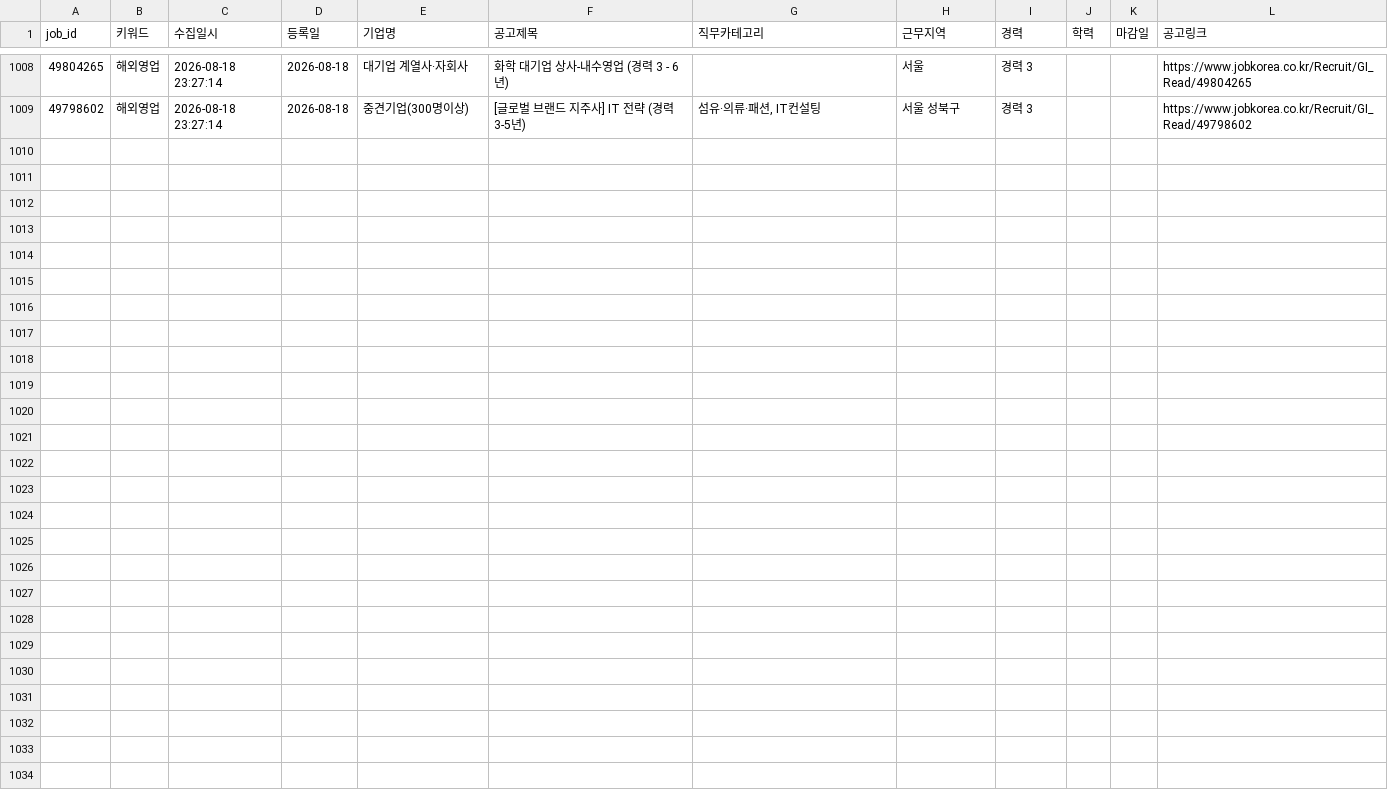
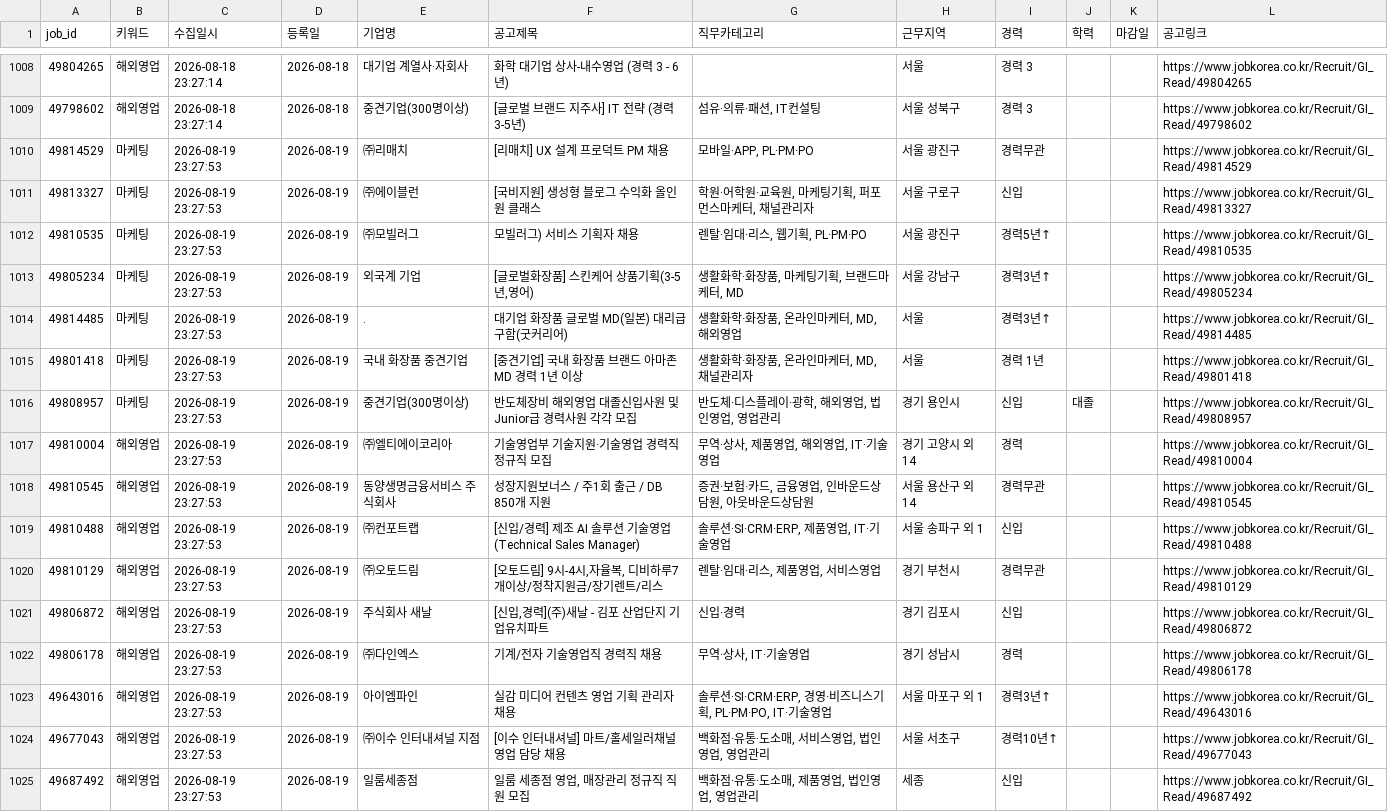
Before and after one commit to djgeum/RunETF, a CSV file: .github/job.bot/jobkorea_list.csv, drawn as a sheet; only a part is shown, gaps mark what is left out.

```diff
--- a/.github/job.bot/jobkorea_list.csv
+++ b/.github/job.bot/jobkorea_list.csv
@@ -1095 +1095,17 @@
 49798602,해외영업,2026-08-18 23:27:14,2026-08-18,중견기업(300명이상),[글로벌 브랜드 지주사] IT 전략 (경력 3-5년),"섬유·의류·패션, IT컨설팅",서울 성북구,경력 3,,,https://www.jobkorea.co.kr/Recruit/GI_Read/49798602
+49814529,마케팅,2026-08-19 23:27:53,2026-08-19,㈜리매치,[리매치] UX 설계 프로덕트 PM 채용,"모바일·APP, PL·PM·PO",서울 광진구,경력무관,,,https://www.jobkorea.co.kr/Recruit/GI_Read/49814529
+49813327,마케팅,2026-08-19 23:27:53,2026-08-19,㈜에이블런,[국비지원] 생성형 블로그 수익화 올인원 클래스,"학원·어학원·교육원, 마케팅기획, 퍼포먼스마케터, 채널관리자",서울 구로구,신입,,,https://www.jobkorea.co.kr/Recruit/GI_Read/49813327
+49810535,마케팅,2026-08-19 23:27:53,2026-08-19,㈜모빌러그,모빌러그) 서비스 기획자 채용,"렌탈·임대·리스, 웹기획, PL·PM·PO",서울 광진구,경력5년↑,,,https://www.jobkorea.co.kr/Recruit/GI_Read/49810535
+49805234,마케팅,2026-08-19 23:27:53,2026-08-19,외국계 기업,"[글로벌화장품] 스킨케어 상품기획(3-5년,영어)","생활화학·화장품, 마케팅기획, 브랜드마케터, MD",서울 강남구,경력3년↑,,,https://www.jobkorea.co.kr/Recruit/GI_Read/49805234
+49814485,마케팅,2026-08-19 23:27:53,2026-08-19,.,대기업 화장품 글로벌 MD(일본) 대리급 구함(굿커리어),"생활화학·화장품, 온라인마케터, MD, 해외영업",서울,경력3년↑,,,https://www.jobkorea.co.kr/Recruit/GI_Read/49814485
+49801418,마케팅,2026-08-19 23:27:53,2026-08-19,국내 화장품 중견기업,[중견기업] 국내 화장품 브랜드 아마존 MD 경력 1년 이상,"생활화학·화장품, 온라인마케터, MD, 채널관리자",서울,경력 1년 ,,,https://www.jobkorea.co.kr/Recruit/GI_Read/49801418
+49808957,마케팅,2026-08-19 23:27:53,2026-08-19,중견기업(300명이상),반도체장비 해외영업 대졸신입사원 및 Junior급 경력사원 각각 모집,"반도체·디스플레이·광학, 해외영업, 법인영업, 영업관리",경기 용인시,신입,대졸,,https://www.jobkorea.co.kr/Recruit/GI_Read/49808957
+49810004,해외영업,2026-08-19 23:27:53,2026-08-19,㈜엘티에이코리아,기술영업부 기술지원·기술영업 경력직 정규직 모집,"무역·상사, 제품영업, 해외영업, IT·기술영업",경기 고양시 외 14,경력,,,https://www.jobkorea.co.kr/Recruit/GI_Read/49810004
+49810545,해외영업,2026-08-19 23:27:53,2026-08-19,동양생명금융서비스 주식회사,성장지원보너스 / 주1회 출근 / DB 850개 지원,"증권·보험·카드, 금융영업, 인바운드상담원, 아웃바운드상담원",서울 용산구 외 14,경력무관,,,https://www.jobkorea.co.kr/Recruit/GI_Read/49810545
+49810488,해외영업,2026-08-19 23:27:53,2026-08-19,㈜컨포트랩,[신입/경력] 제조 AI 솔루션 기술영업 (Technical Sales Manager),"솔루션·SI·CRM·ERP, 제품영업, IT·기술영업",서울 송파구 외 1,신입,,,https://www.jobkorea.co.kr/Recruit/GI_Read/49810488
+49810129,해외영업,2026-08-19 23:27:53,2026-08-19,㈜오토드림,"[오토드림] 9시-4시,자율복, 디비하루7개이상/정착지원금/장기렌트/리스","렌탈·임대·리스, 제품영업, 서비스영업",경기 부천시,경력무관,,,https://www.jobkorea.co.kr/Recruit/GI_Read/49810129
+49806872,해외영업,2026-08-19 23:27:53,2026-08-19,주식회사 새날,"[신입,경력](주)새날 - 김포 산업단지 기업유치파트",신입·경력,경기 김포시,신입,,,https://www.jobkorea.co.kr/Recruit/GI_Read/49806872
+49806178,해외영업,2026-08-19 23:27:53,2026-08-19,㈜다인엑스,기계/전자 기술영업직 경력직 채용,"무역·상사, IT·기술영업",경기 성남시,경력,,,https://www.jobkorea.co.kr/Recruit/GI_Read/49806178
+49643016,해외영업,2026-08-19 23:27:53,2026-08-19,아이엠파인,실감 미디어 컨텐츠 영업 기획 관리자 채용,"솔루션·SI·CRM·ERP, 경영·비즈니스기획, PL·PM·PO, IT·기술영업",서울 마포구 외 1,경력3년↑,,,https://www.jobkorea.co.kr/Recruit/GI_Read/49643016
+49677043,해외영업,2026-08-19 23:27:53,2026-08-19,㈜이수 인터내셔널 지점,[이수 인터내셔널] 마트/홀세일러채널 영업 담당 채용,"백화점·유통·도소매, 서비스영업, 법인영업, 영업관리",서울 서초구,경력10년↑,,,https://www.jobkorea.co.kr/Recruit/GI_Read/49677043
+49687492,해외영업,2026-08-19 23:27:53,2026-08-19,일룸세종점,"일룸 세종점 영업, 매장관리 정규직 직원 모집","백화점·유통·도소매, 제품영업, 법인영업, 영업관리",세종,신입,,,https://www.jobkorea.co.kr/Recruit/GI_Read/49687492
```
Also changed, not shown: .github/job.bot/jobkorea_main.csv, .github/job.bot/notified_jobs.csv, 5 other files.
